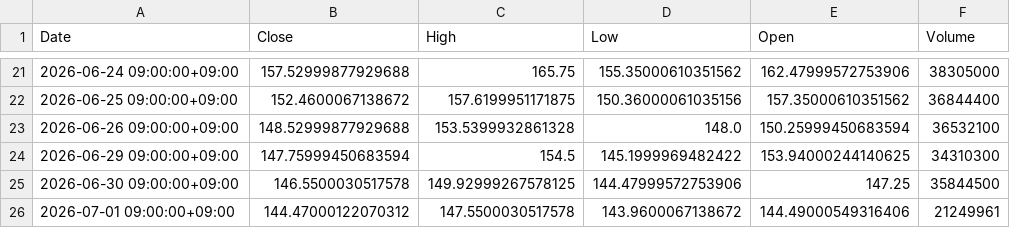
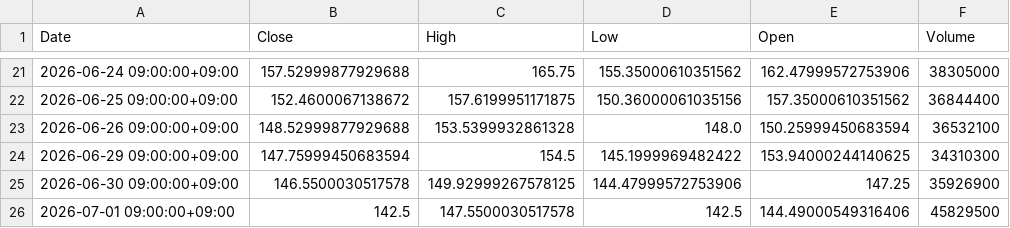
Before and after one commit to libelolen57-dotcom/j-titan, a CSV file: data/us/ORCL.csv, drawn as a sheet; only a part is shown, gaps mark what is left out.

```diff
--- a/data/us/ORCL.csv
+++ b/data/us/ORCL.csv
@@ -24,3 +24,3 @@ Date,Close,High,Low,Open,Volume
 2026-06-29 09:00:00+09:00,147.75999450683594,154.5,145.1999969482422,153.94000244140625,34310300
-2026-06-30 09:00:00+09:00,146.5500030517578,149.92999267578125,144.47999572753906,147.25,35844500
-2026-07-01 09:00:00+09:00,144.47000122070312,147.5500030517578,143.9600067138672,144.49000549316406,21249961
+2026-06-30 09:00:00+09:00,146.5500030517578,149.92999267578125,144.47999572753906,147.25,35926900
+2026-07-01 09:00:00+09:00,142.5,147.5500030517578,142.5,144.49000549316406,45829500
```
Also changed, not shown: data/us/AMZN.csv, data/us/GS.csv, 38 other files.
